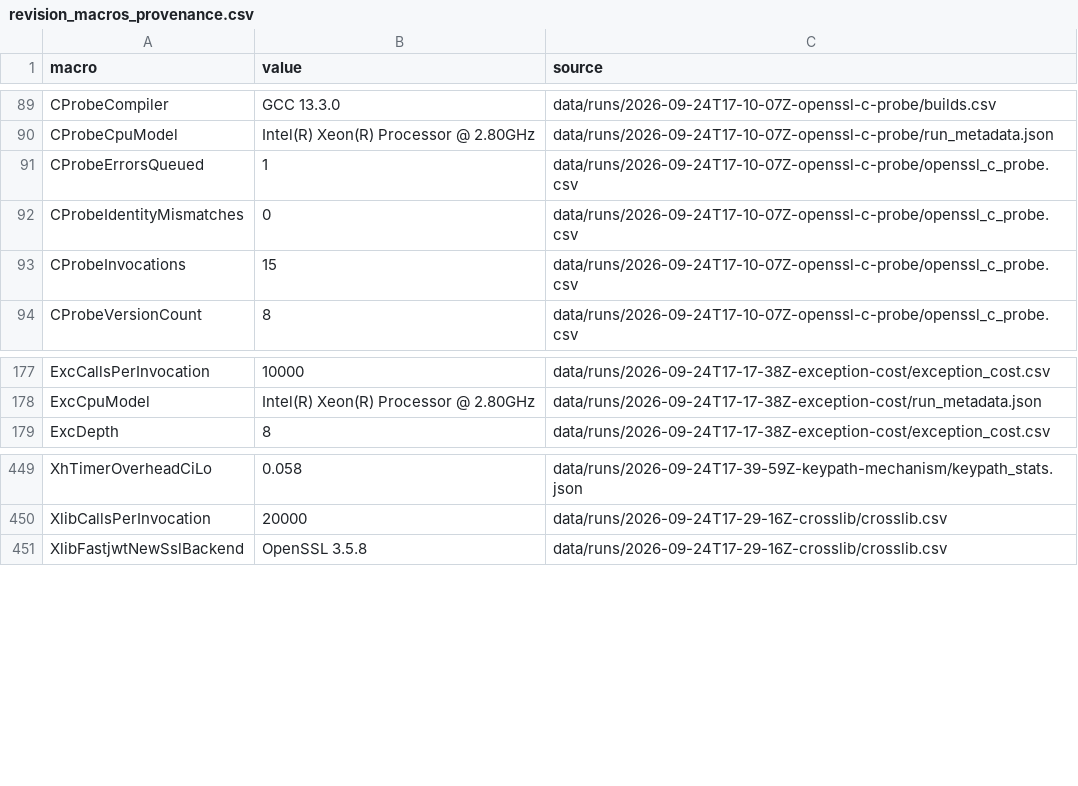
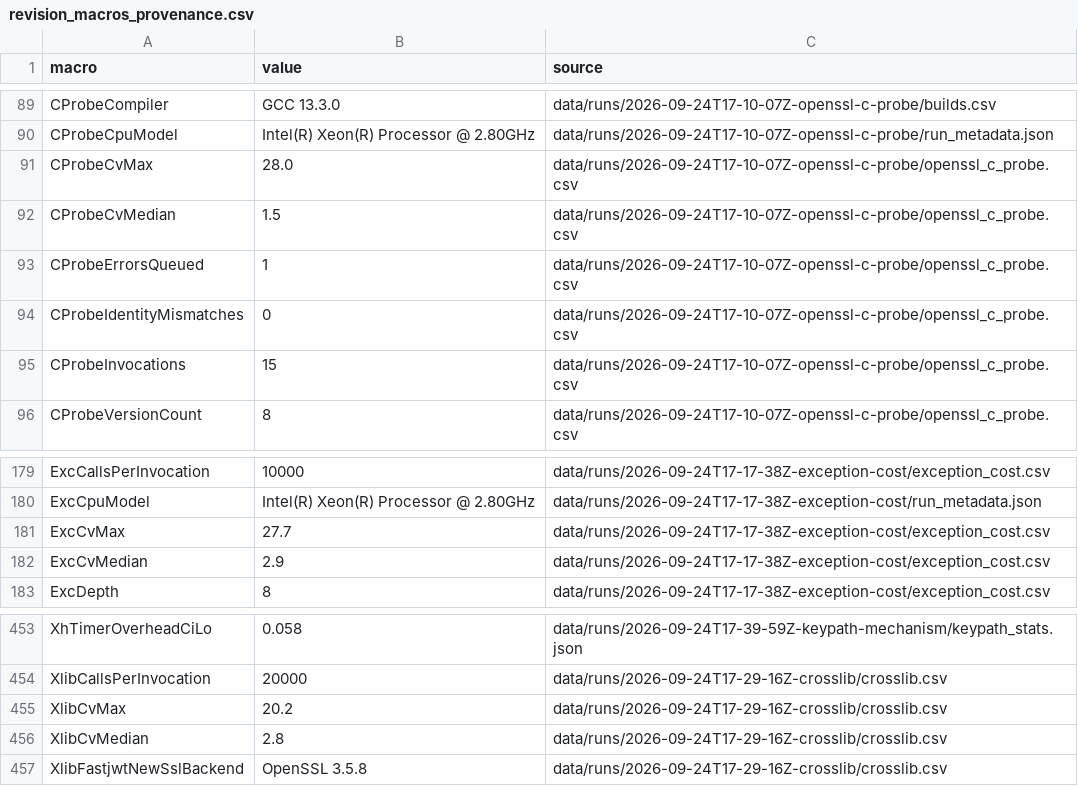
Before and after one commit to Katha-Sikdar/microservices-api, a CSV file: psao-artifact/paper/revision_macros_provenance.csv, drawn as a sheet; only a part is shown, gaps mark what is left out; the diff names each change by its address in the sheet, - before the commit and + after, or states it on an @@ line.

```diff
--- a/psao-artifact/paper/revision_macros_provenance.csv
+++ b/psao-artifact/paper/revision_macros_provenance.csv
+row 91: CProbeCvMax | 28.0 | data/runs/2026-09-24T17-10-07Z-openssl-c-probe/openssl_c_probe.csv
+row 92: CProbeCvMedian | 1.5 | data/runs/2026-09-24T17-10-07Z-openssl-c-probe/openssl_c_probe.csv
+row 181: ExcCvMax | 27.7 | data/runs/2026-09-24T17-17-38Z-exception-cost/exception_cost.csv
+row 182: ExcCvMedian | 2.9 | data/runs/2026-09-24T17-17-38Z-exception-cost/exception_cost.csv
+row 455: XlibCvMax | 20.2 | data/runs/2026-09-24T17-29-16Z-crosslib/crosslib.csv
+row 456: XlibCvMedian | 2.8 | data/runs/2026-09-24T17-29-16Z-crosslib/crosslib.csv
```
Also changed, not shown: psao-artifact/paper/keypath_macros_provenance.csv, 19 other files.
